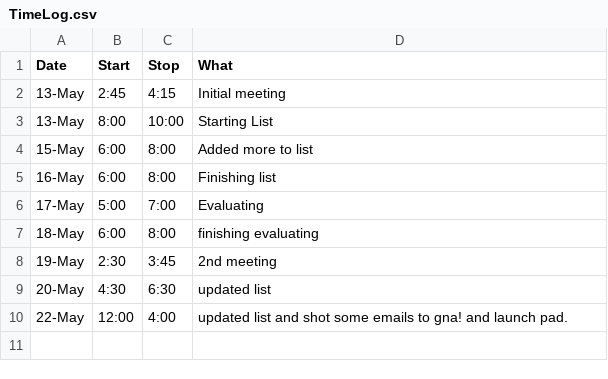
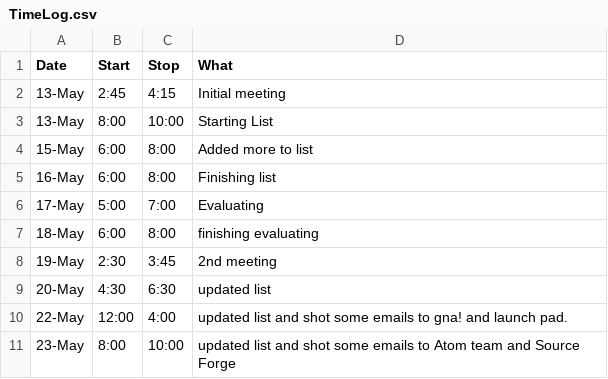
Before and after one commit to StoneyJackson/mothership, a CSV file: TimeLog.csv, drawn as a sheet; the diff names each change by its address in the sheet, - before the commit and + after, or states it on an @@ line.

Commit message:
Update TimeLog.csv
searching for indexes for open source software or packages

```diff
--- a/TimeLog.csv
+++ b/TimeLog.csv
+row 11: 23-May | 8:00 | 10:00 | updated list and shot some emails to Atom team and Source Forge
```
